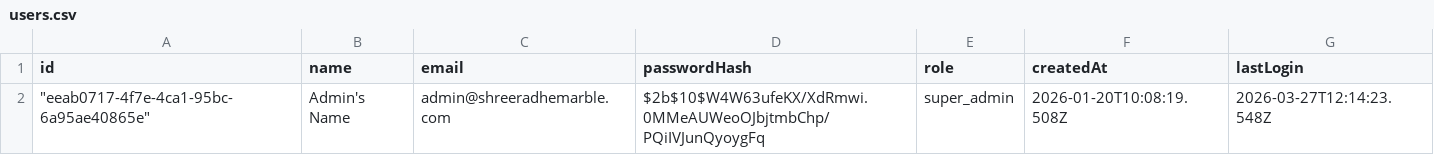
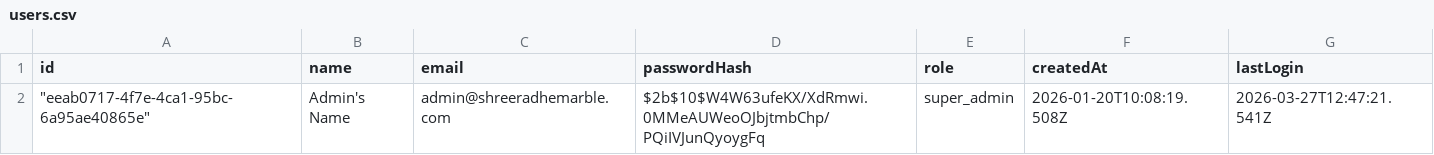
Before and after one commit to ayushmaninbox/marble-site, a CSV file: data/users.csv, drawn as a sheet.

```diff
--- a/data/users.csv
+++ b/data/users.csv
@@ -1,3 +1,3 @@
 "id","name","email","passwordHash","role","createdAt","lastLogin"
-"
-""eeab0717-4f7e-4ca1-95bc-6a95ae40865e""","Admin's Name","admin@shreeradhemarble.com","$2b$10$W4W63ufeKX/XdRmwi.0MMeAUWeoOJbjtmbChp/PQiIVJunQyoygFq","super_admin","2026-01-20T10:08:19.508Z","2026-03-27T12:14:23.548Z"
+"
+""eeab0717-4f7e-4ca1-95bc-6a95ae40865e""","Admin's Name","admin@shreeradhemarble.com","$2b$10$W4W63ufeKX/XdRmwi.0MMeAUWeoOJbjtmbChp/PQiIVJunQyoygFq","super_admin","2026-01-20T10:08:19.508Z","2026-03-27T12:47:21.541Z"
```
Also changed, not shown: 30 other files.
